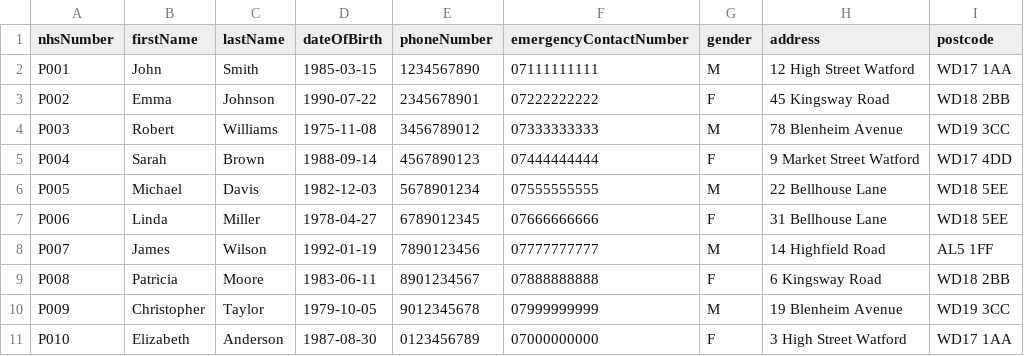
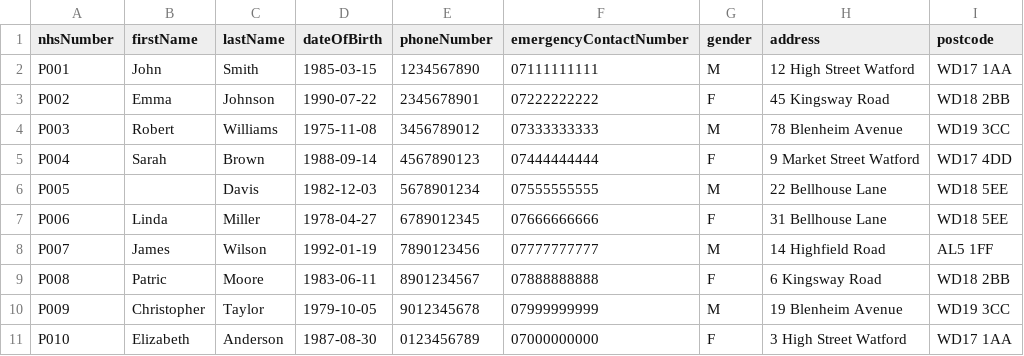
Before and after one commit to mahinuddinn/software-architecture-part2, a CSV file: data/patients.csv, drawn as a sheet; only a part is shown; the diff names each change by its address in the sheet, - before the commit and + after, or states it on an @@ line.

```diff
--- a/data/patients.csv
+++ b/data/patients.csv
-B6 (firstName): Michael
+B6 (firstName): (empty)
-B9 (firstName): Patricia
+B9 (firstName): Patric
```
Also changed, not shown: data/clinicians.csv, 2 other files.
